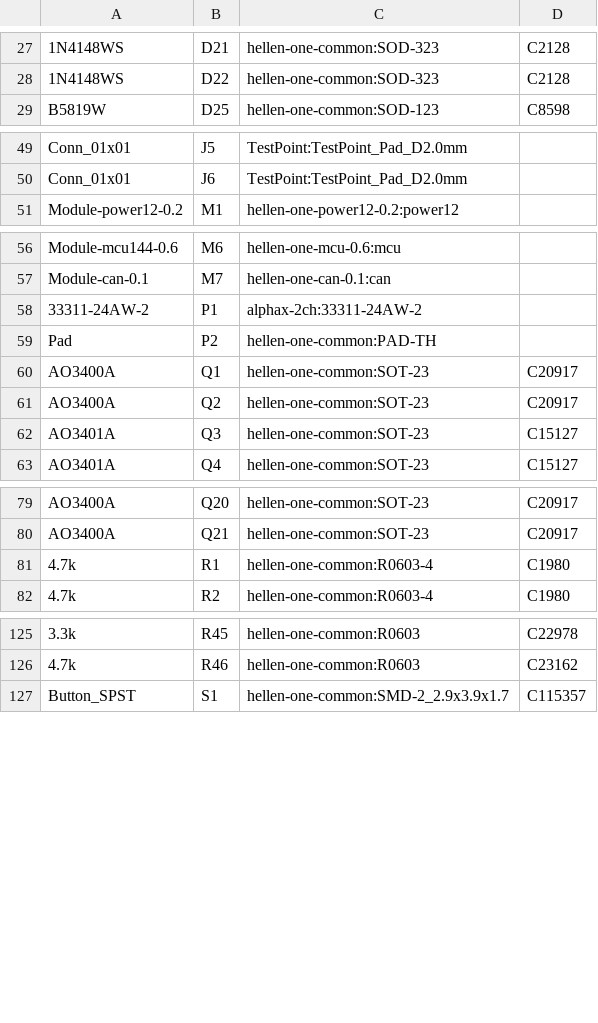
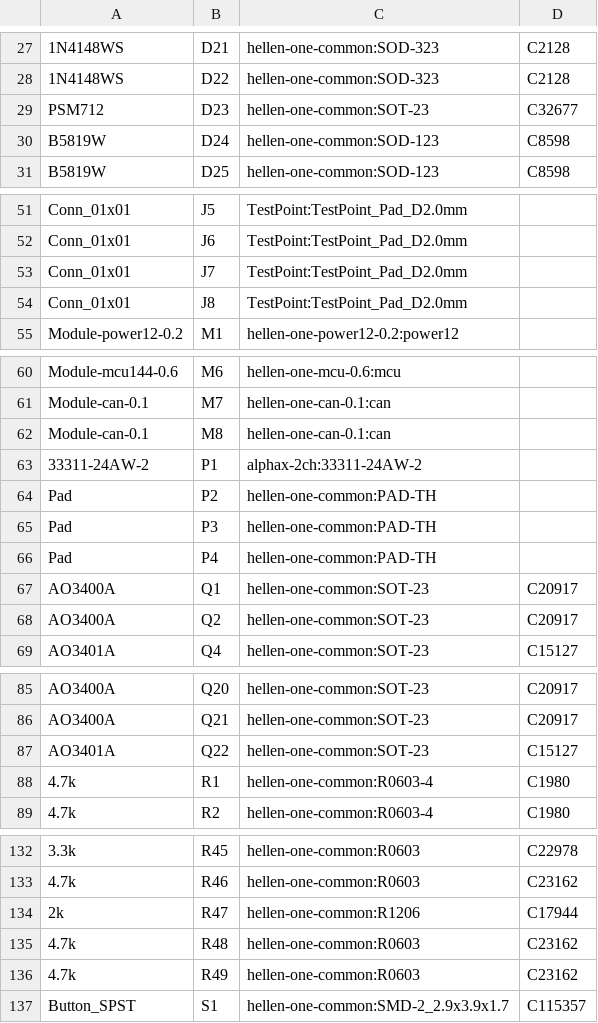
Before and after one commit to rusefi/alphax-2chan, a CSV file: gerber/alphax_2ch.csv, drawn as a sheet; only a part is shown, gaps mark what is left out; removed rows and columns are numbered as before the commit, all else as after; the diff names each change by its address in the sheet, - before the commit and + after, or states it on an @@ line.

```diff
--- a/gerber/alphax_2ch.csv
+++ b/gerber/alphax_2ch.csv
+row 29: PSM712 | D23 | hellen-one-common:SOT-23 | C32677
+row 30: B5819W | D24 | hellen-one-common:SOD-123 | C8598
+row 53: Conn_01x01 | J7 | TestPoint:TestPoint_Pad_D2.0mm
+row 54: Conn_01x01 | J8 | TestPoint:TestPoint_Pad_D2.0mm
+row 62: Module-can-0.1 | M8 | hellen-one-can-0.1:can
+row 65: Pad | P3 | hellen-one-common:PAD-TH
+row 66: Pad | P4 | hellen-one-common:PAD-TH
-row 62: AO3401A | Q3 | hellen-one-common:SOT-23 | C15127
+row 87: AO3401A | Q22 | hellen-one-common:SOT-23 | C15127
+row 134: 2k | R47 | hellen-one-common:R1206 | C17944
+row 135: 4.7k | R48 | hellen-one-common:R0603 | C23162
+row 136: 4.7k | R49 | hellen-one-common:R0603 | C23162
```
Also changed, not shown: gerber/alphax_2ch-all-pos.csv, 16 other files.
